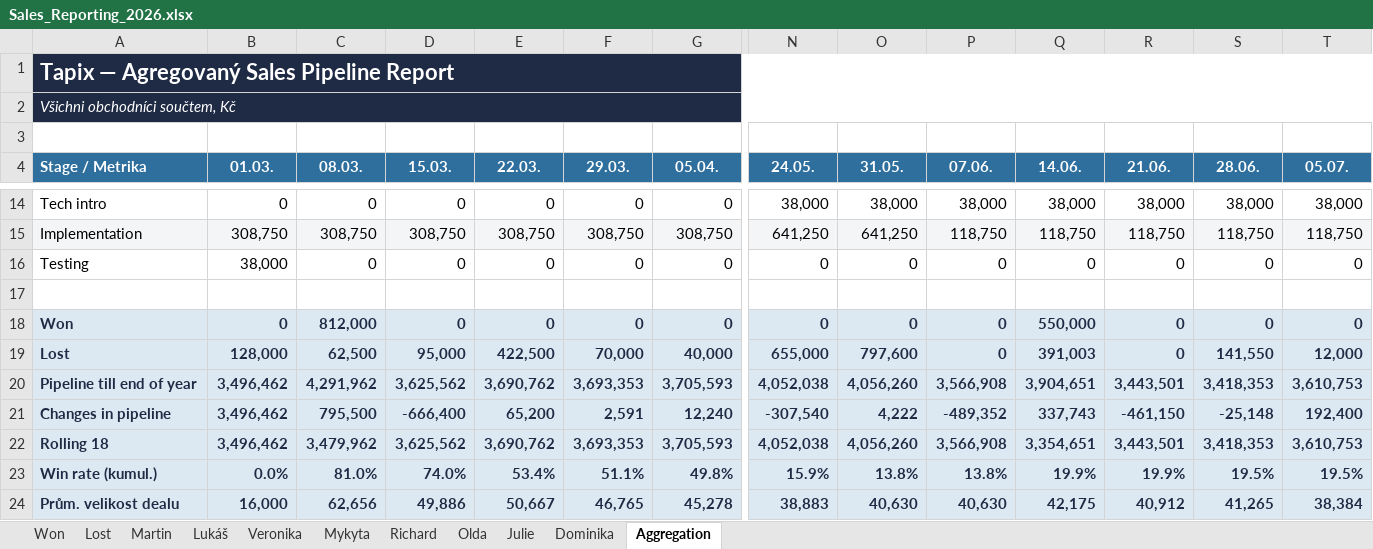
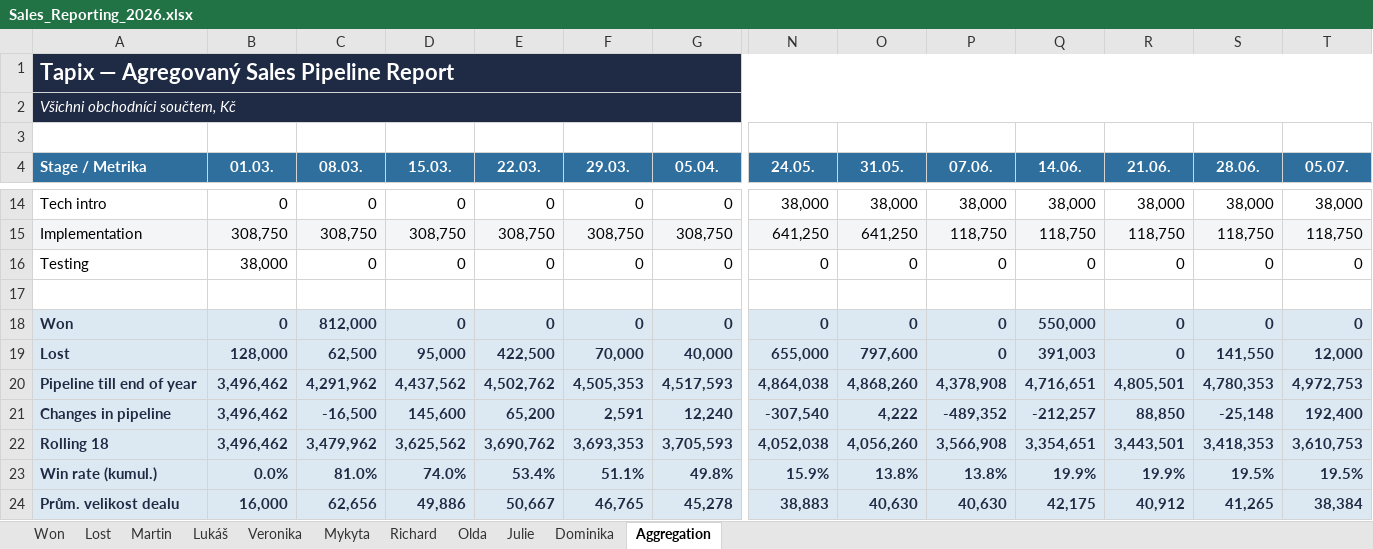
Before and after one commit to Ladissuh/tapix-sales-reporting, an Excel workbook: outputs/Sales_Reporting_2026.xlsx, sheet Aggregation, drawn as a sheet; only a part is shown, gaps mark what is left out; values as stored, in another font and other column widths than the file's, no borders; charts and pictures not drawn; removed rows and columns are numbered as before the commit, all else as after; rows hold the shown columns only; the diff names each change by its address in the sheet, - before the commit and + after, or states it on an @@ line.

```diff
--- a/outputs/Sales_Reporting_2026.xlsx (sheet Aggregation)
+++ b/outputs/Sales_Reporting_2026.xlsx (sheet Aggregation)
-row 20: Pipeline till end of year | 3,496,462 | 4,291,962 | 3,625,562 | 3,690,762 | 3,693,353 | 3,705,593 | 4,052,038 | 4,056,260 | 3,566,908 | 3,904,651 | 3,443,501 | 3,418,353 | 3,610,753
+row 20: Pipeline till end of year | 3,496,462 | 4,291,962 | 4,437,562 | 4,502,762 | 4,505,353 | 4,517,593 | 4,864,038 | 4,868,260 | 4,378,908 | 4,716,651 | 4,805,501 | 4,780,353 | 4,972,753
-C21 (08.03.): 795,500
+C21 (08.03.): -16,500
-D21 (15.03.): -666,400
+D21 (15.03.): 145,600
-Q21 (14.06.): 337,743
+Q21 (14.06.): -212,257
-R21 (21.06.): -461,150
+R21 (21.06.): 88,850
```
Also changed, not shown: sheet Veronika, sheet Lukáš, 2 other files.
